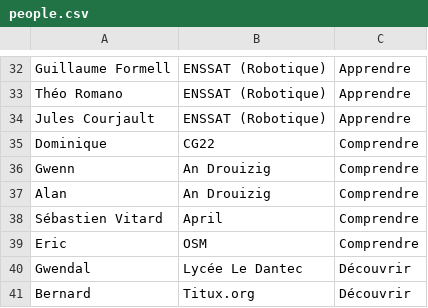
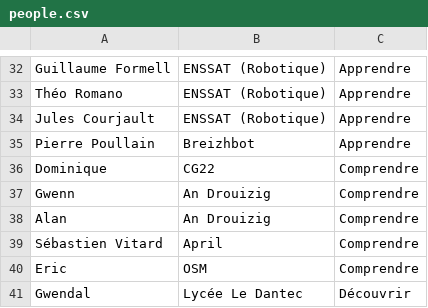
Before and after one commit to FablabLannion/Libre-en-fete-tregor, a CSV file: organisation/tools/py-badge-generator-master/people.csv, drawn as a sheet; only a part is shown, gaps mark what is left out; the shorter side is filled out with more unchanged rows; the diff names each change by its address in the sheet, - before the commit and + after, or states it on an @@ line.

Commit message:
chore: add Breizhbot in Apprendre

```diff
--- a/organisation/tools/py-badge-generator-master/people.csv
+++ b/organisation/tools/py-badge-generator-master/people.csv
+row 35: Pierre Poullain | Breizhbot | Apprendre
```
